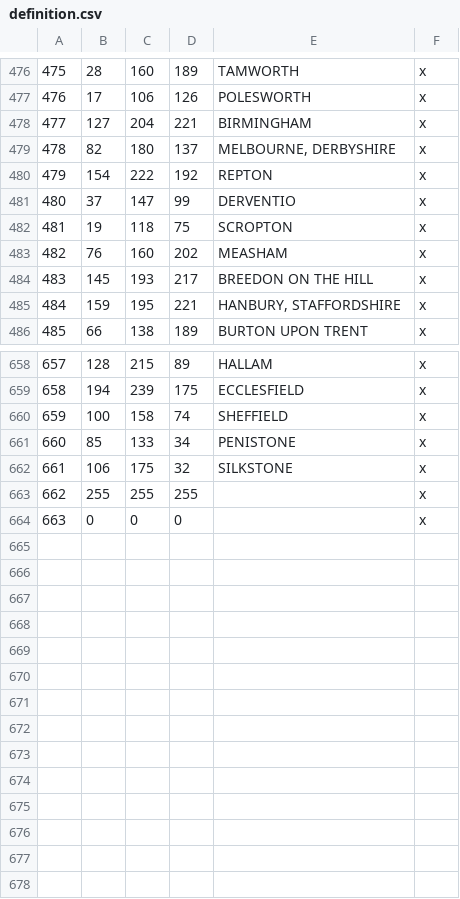
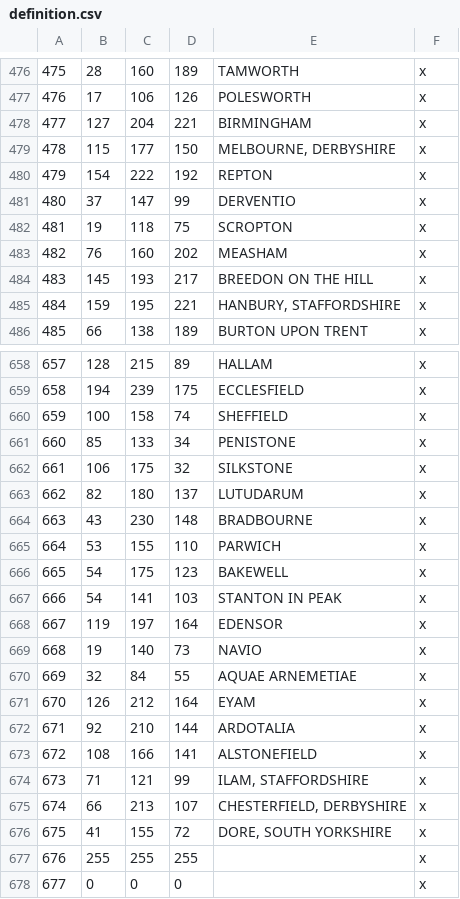
Before and after one commit to DC123456789/Britannia-The-Winter-King-CK3, a CSV file: Britannia/map_data/definition.csv, drawn as a sheet; only a part is shown, gaps mark what is left out; removed rows and columns are numbered as before the commit, all else as after; the diff names each change by its address in the sheet, - before the commit and + after, or states it on an @@ line.

Commit message:
- Added duchy of Lludw (formerly the Peak) - Changed key of heritage_romanized_german to heritage_romanized_germanic - Fixed a few typos here and there

```diff
--- a/Britannia/map_data/definition.csv
+++ b/Britannia/map_data/definition.csv
-row 479: 478 | 82 | 180 | 137 | MELBOURNE, DERBYSHIRE | x
+row 479: 478 | 115 | 177 | 150 | MELBOURNE, DERBYSHIRE | x
+row 663: 662 | 82 | 180 | 137 | LUTUDARUM | x
+row 664: 663 | 43 | 230 | 148 | BRADBOURNE | x
+row 665: 664 | 53 | 155 | 110 | PARWICH | x
+row 666: 665 | 54 | 175 | 123 | BAKEWELL | x
+row 667: 666 | 54 | 141 | 103 | STANTON IN PEAK | x
+row 668: 667 | 119 | 197 | 164 | EDENSOR | x
+row 669: 668 | 19 | 140 | 73 | NAVIO | x
+row 670: 669 | 32 | 84 | 55 | AQUAE ARNEMETIAE | x
+row 671: 670 | 126 | 212 | 164 | EYAM | x
+row 672: 671 | 92 | 210 | 144 | ARDOTALIA | x
+row 673: 672 | 108 | 166 | 141 | ALSTONEFIELD | x
+row 674: 673 | 71 | 121 | 99 | ILAM, STAFFORDSHIRE | x
+row 675: 674 | 66 | 213 | 107 | CHESTERFIELD, DERBYSHIRE | x
+row 676: 675 | 41 | 155 | 72 | DORE, SOUTH YORKSHIRE | x
@@ column A renumbered from row 677 down @@
```
Also changed, not shown: 28 other files.
